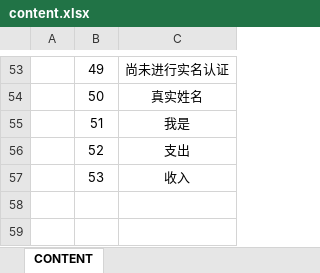
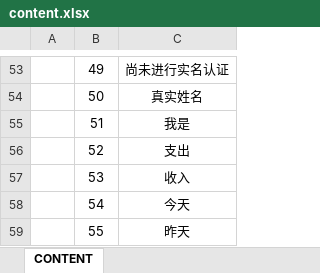
Before and after one commit to Ymiku/WeChatSimulator, an Excel workbook: DataConfig/Excel/content.xlsx, sheet CONTENT, drawn as a sheet; only a part is shown, gaps mark what is left out; values as stored, in another font and other column widths than the file's, no borders; the diff names each change by its address in the sheet, - before the commit and + after, or states it on an @@ line.

```diff
--- a/DataConfig/Excel/content.xlsx (sheet CONTENT)
+++ b/DataConfig/Excel/content.xlsx (sheet CONTENT)
+row 58:  | 54 | 今天
+row 59:  | 55 | 昨天
```
Also changed, not shown: 4 other files.
